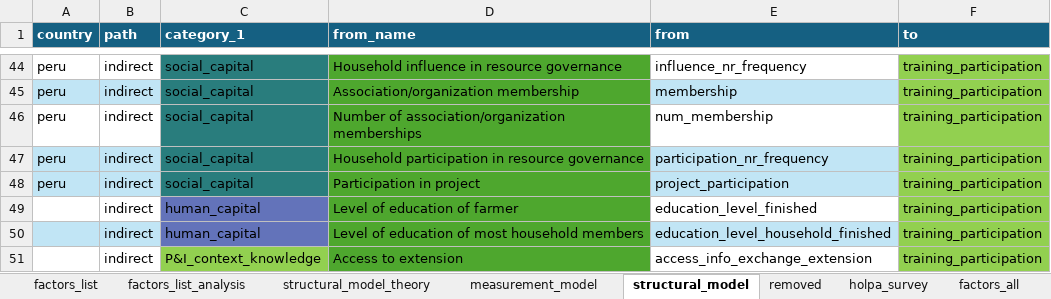
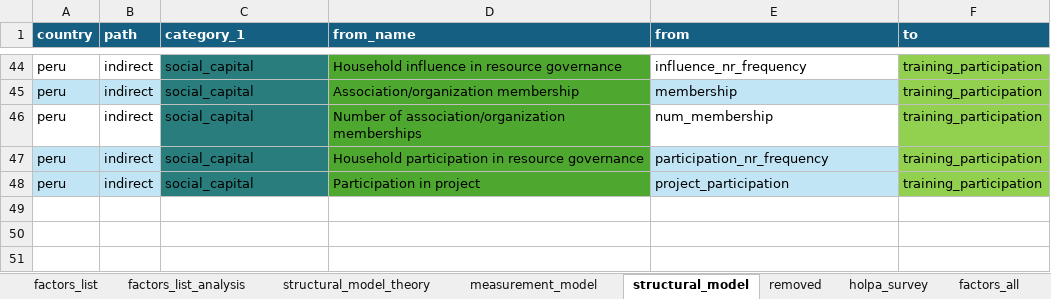
Before and after one commit to andreacsanchezb10/HOLPA_factors_influencing_adoption_dfs, an Excel workbook: factors_list.xlsx, sheet structural_model, drawn as a sheet; only a part is shown, gaps mark what is left out; values as stored, in another font and other column widths than the file's, no borders; table styles not drawn; the diff names each change by its address in the sheet, - before the commit and + after, or states it on an @@ line.

```diff
--- a/factors_list.xlsx (sheet structural_model)
+++ b/factors_list.xlsx (sheet structural_model)
@@ row 49 hidden:  | indirect | human_capital | Level of education of farmer | education_level_finished | training_participation @@
@@ row 50 hidden:  | indirect | human_capital | Level of education of most household members | education_level_household_finished | training_participation @@
@@ row 51 hidden:  | indirect | P&I_context_knowledge | Access to extension | access_info_exchange_extension | training_participation @@
```
Also changed, not shown: sheet measurement_model, 12 other files.
